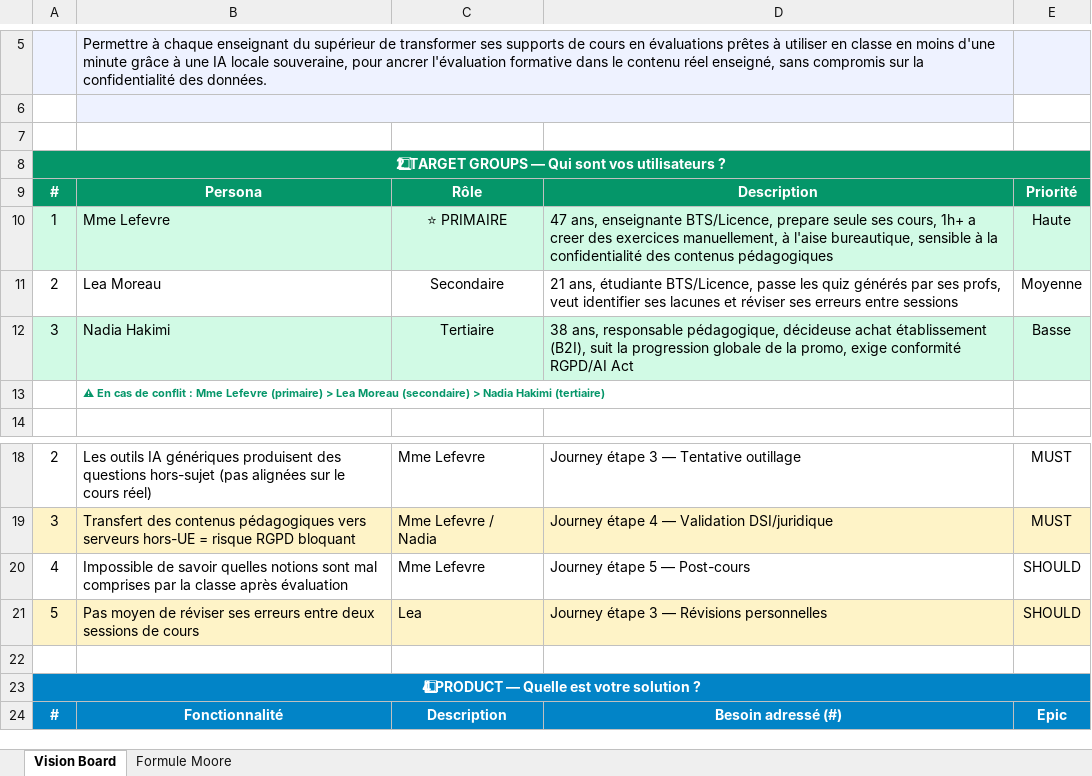
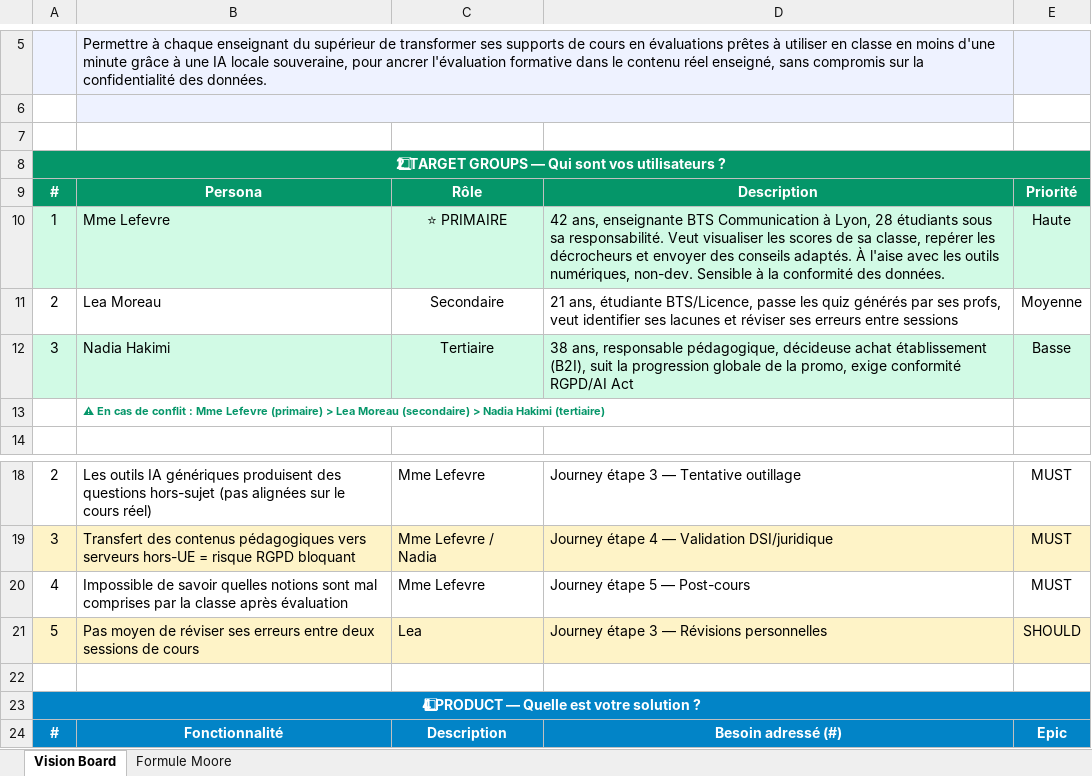
Before and after one commit to groupe24ipssi/IPSSI_APOCAL_KIT, an Excel workbook: cadrage/equipe-24-vision-board-v1.0.xlsx, sheet Vision Board, drawn as a sheet; only a part is shown, gaps mark what is left out; values as stored, in another font and other column widths than the file's, no borders; the diff names each change by its address in the sheet, - before the commit and + after, or states it on an @@ line.

Commit message:
feat(artefacts): update vision board avec Mme Lefevre corrigée

```diff
--- a/cadrage/equipe-24-vision-board-v1.0.xlsx (sheet Vision Board)
+++ b/cadrage/equipe-24-vision-board-v1.0.xlsx (sheet Vision Board)
-D10: 47 ans, enseignante BTS/Licence, prepare seule ses cours, 1h+ a creer des exercices manuellement, à l'aise bureautique, sensible à la confidentialité des contenus pédagogiques
+D10: 42 ans, enseignante BTS Communication à Lyon, 28 étudiants sous sa responsabilité. Veut visualiser les scores de sa classe, repérer les décrocheurs et envoyer des conseils adaptés. À l'aise avec les outils numériques, non-dev. Sensible à la conformité des données.
-E20: SHOULD
+E20: MUST
```
